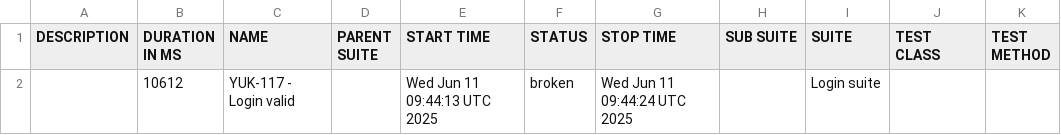
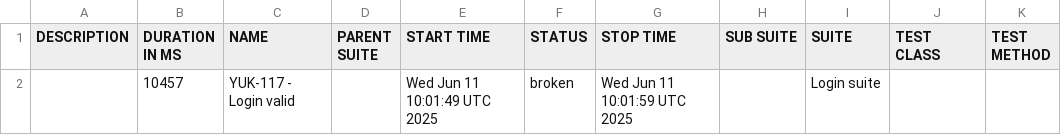
Before and after one commit to borderForNoone/YuktiWdio, a CSV file: data/suites.csv, drawn as a sheet.

```diff
--- a/data/suites.csv
+++ b/data/suites.csv
@@ -1,2 +1,2 @@
 "DESCRIPTION","DURATION IN MS","NAME","PARENT SUITE","START TIME","STATUS","STOP TIME","SUB SUITE","SUITE","TEST CLASS","TEST METHOD"
-"","10612","YUK-117 - Login valid","","Wed Jun 11 09:44:13 UTC 2025","broken","Wed Jun 11 09:44:24 UTC 2025","","Login suite","",""
+"","10457","YUK-117 - Login valid","","Wed Jun 11 10:01:49 UTC 2025","broken","Wed Jun 11 10:01:59 UTC 2025","","Login suite","",""
```
Also changed, not shown: 19 other files.
